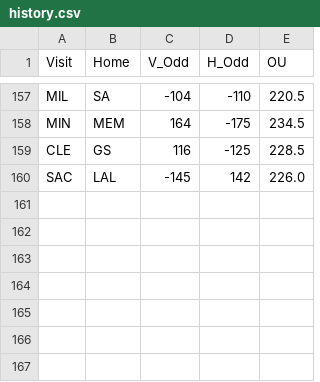
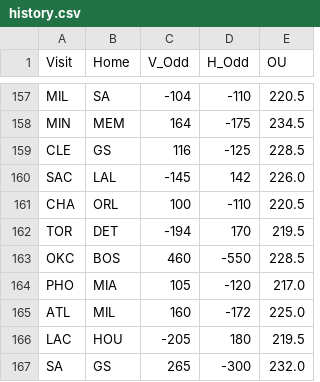
Before and after one commit to Jojorabbit21/NBA-Machine-Learning-Sports-Betting, a CSV file: history.csv, drawn as a sheet; only a part is shown, gaps mark what is left out; the diff names each change by its address in the sheet, - before the commit and + after, or states it on an @@ line.

Commit message:
daily

```diff
--- a/history.csv
+++ b/history.csv
+row 161: CHA | ORL | 100 | -110 | 220.5
+row 162: TOR | DET | -194 | 170 | 219.5
+row 163: OKC | BOS | 460 | -550 | 228.5
+row 164: PHO | MIA | 105 | -120 | 217.0
+row 165: ATL | MIL | 160 | -172 | 225.0
+row 166: LAC | HOU | -205 | 180 | 219.5
+row 167: SA | GS | 265 | -300 | 232.0
```
